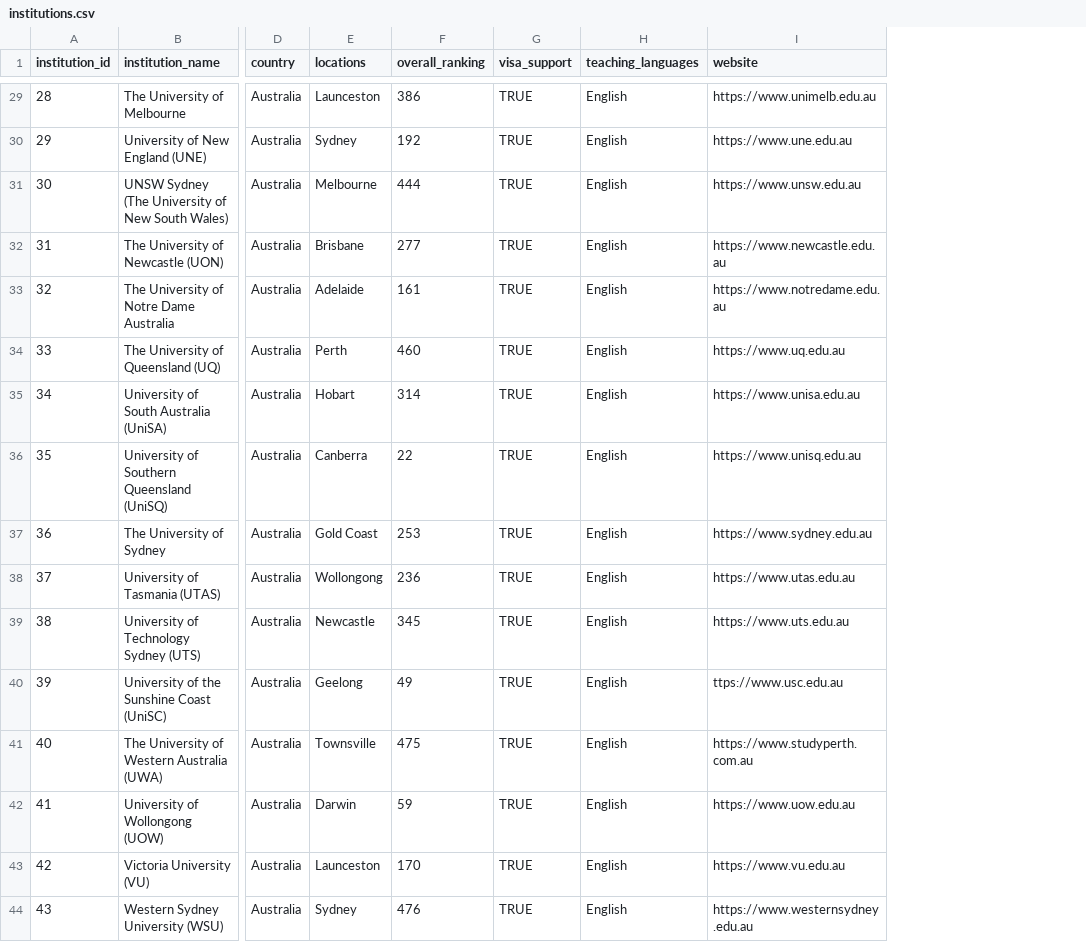
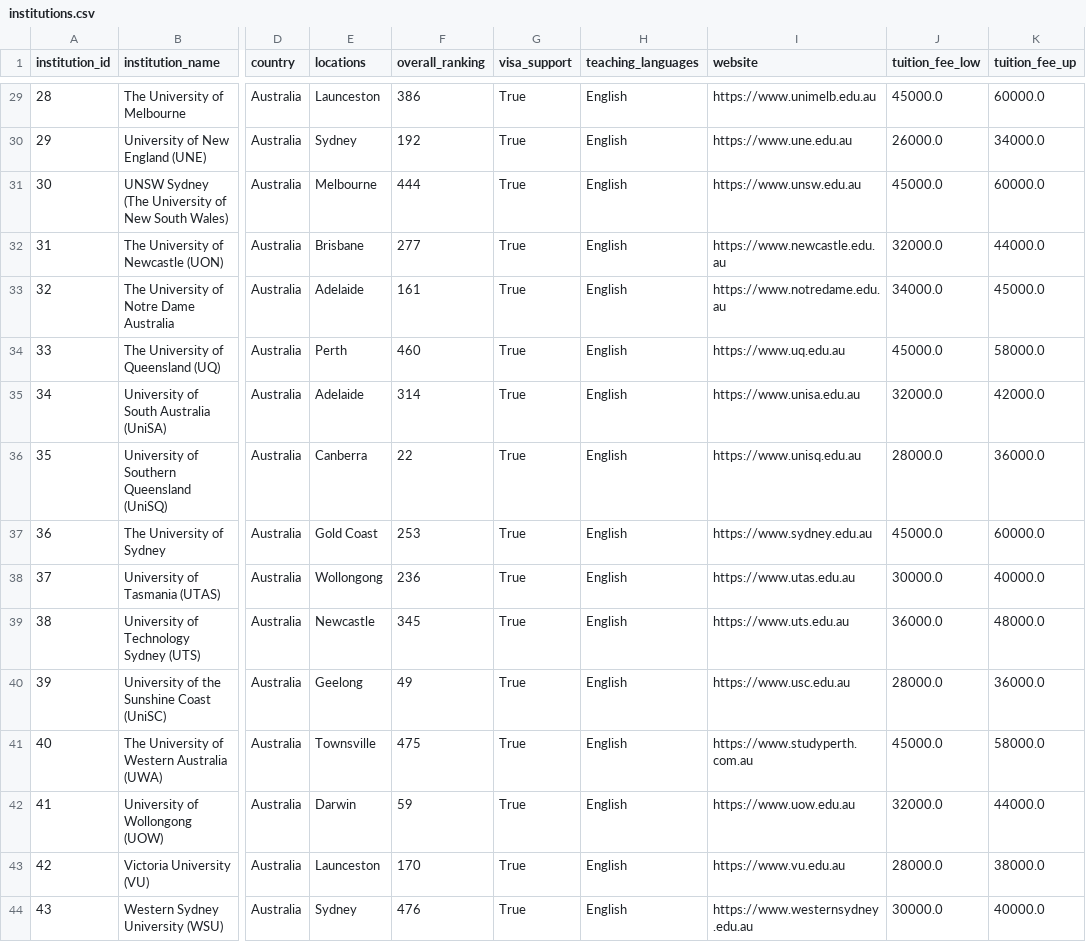
Before and after one commit to 2004JL/HDG_group, a CSV file: data_raw/institutions.csv, drawn as a sheet; only a part is shown, gaps mark what is left out; the diff covers the shown part only; the diff names each change by its address in the sheet, - before the commit and + after, or states it on an @@ line.

```diff
--- a/data_raw/institutions.csv
+++ b/data_raw/institutions.csv
+column J (tuition_fee_low), rows 29-44: 45000.0 | 26000.0 | 45000.0 | 32000.0 | 34000.0 | 45000.0 | 32000.0 | 28000.0 | 45000.0 | 30000.0 | 36000.0 | 28000.0 | 45000.0 | 32000.0 | 28000.0 | 30000.0
+column K (tuition_fee_up), rows 29-44: 60000.0 | 34000.0 | 60000.0 | 44000.0 | 45000.0 | 58000.0 | 42000.0 | 36000.0 | 60000.0 | 40000.0 | 48000.0 | 36000.0 | 58000.0 | 44000.0 | 38000.0 | 40000.0
-G29:G44 (visa_support): TRUE
+G29:G44 (visa_support): True
-E35 (locations): Hobart
+E35 (locations): Adelaide
-I40 (website): ttps://www.usc.edu.au
+I40 (website): https://www.usc.edu.au
```
Also changed, not shown: 29 edited cells elsewhere in this file, data_clean/institutions.csv, data_clean/mentors.csv, 25 other files.
